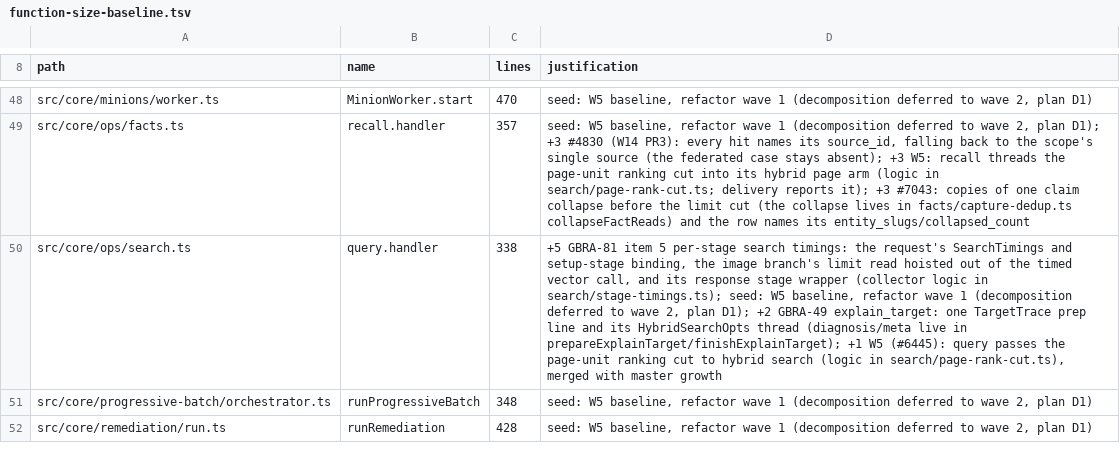
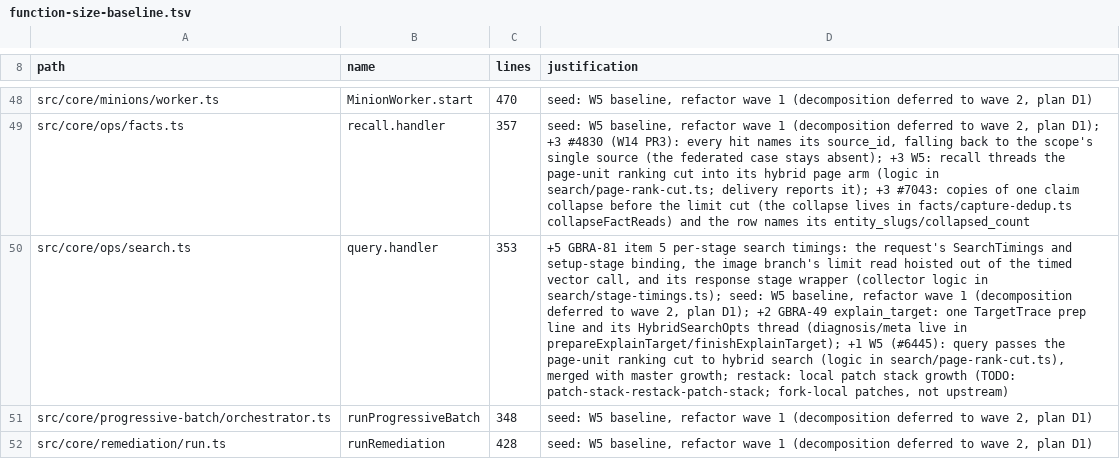
Before and after one commit to Masashi-Ono0611/gbrain, a TSV file: scripts/function-size-baseline.tsv, drawn as a sheet; only a part is shown, gaps mark what is left out; the diff names each change by its address in the sheet, - before the commit and + after, or states it on an @@ line.

```diff
--- a/scripts/function-size-baseline.tsv
+++ b/scripts/function-size-baseline.tsv
-C50 (lines): 338
+C50 (lines): 353
-D50 (justification): …with master growth
+D50 (justification): …with master growth; restack: local patch stack growth (TODO: patch-stack-restack-patch-stack; fork-local patches, not upstream)
```
Also changed, not shown: scripts/module-size-limits.tsv, 2 other files.
